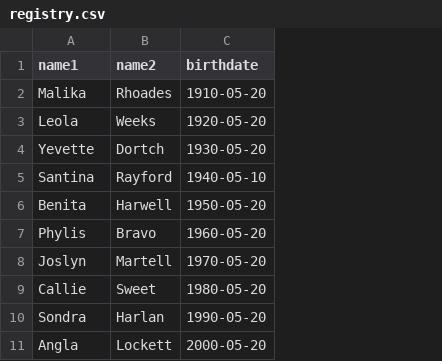
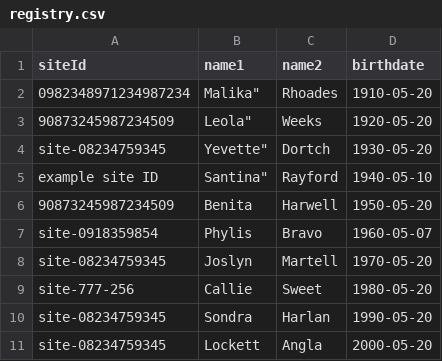
Before and after one commit to ace0/xcheck, a CSV file: xcheck/samples/registry.csv, drawn as a sheet; removed rows and columns are numbered as before the commit, all else as after; the diff names each change by its address in the sheet, - before the commit and + after, or states it on an @@ line.

Commit message:
Updated file format: both registry.csv and checkin.csv include a site ID. Site ID is reported during checkin file matching.

```diff
--- a/xcheck/samples/registry.csv
+++ b/xcheck/samples/registry.csv
+column A (siteId), rows 2-10: 0982348971234987234 | 90873245987234509 | site-08234759345 | example site ID | 90873245987234509 | site-0918359854 | site-08234759345 | site-777-256 | site-08234759345
-B2 (name1): Malika
+B2 (name1): Malika"
-B3 (name1): Leola
+B3 (name1): Leola"
-B4 (name1): Yevette
+B4 (name1): Yevette"
-B5 (name1): Santina
+B5 (name1): Santina"
-D7 (birthdate): 1960-05-20
+D7 (birthdate): 1960-05-07
-row 11: Angla | Lockett | 2000-05-20
+row 11: site-08234759345 | Lockett | Angla | 2000-05-20
```
Also changed, not shown: 7 other files.
